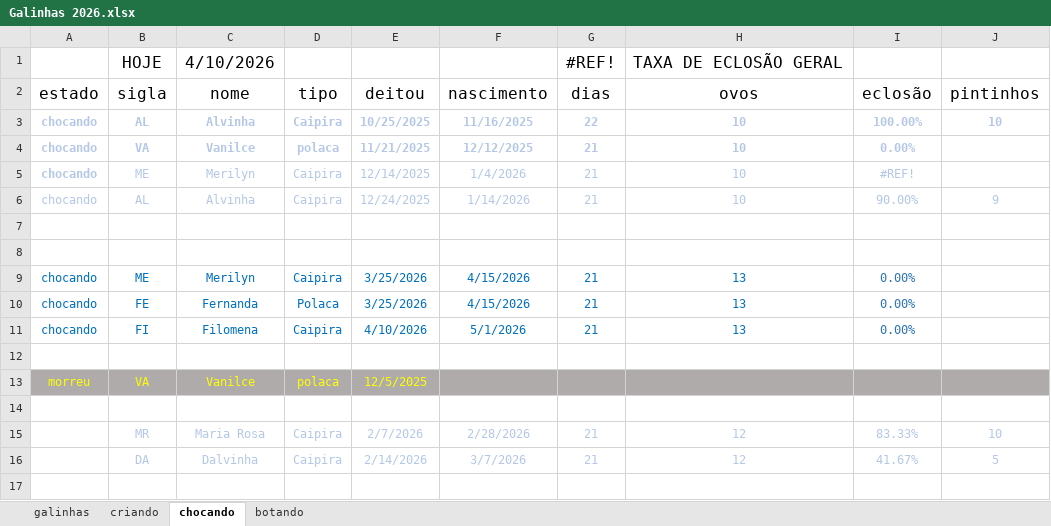
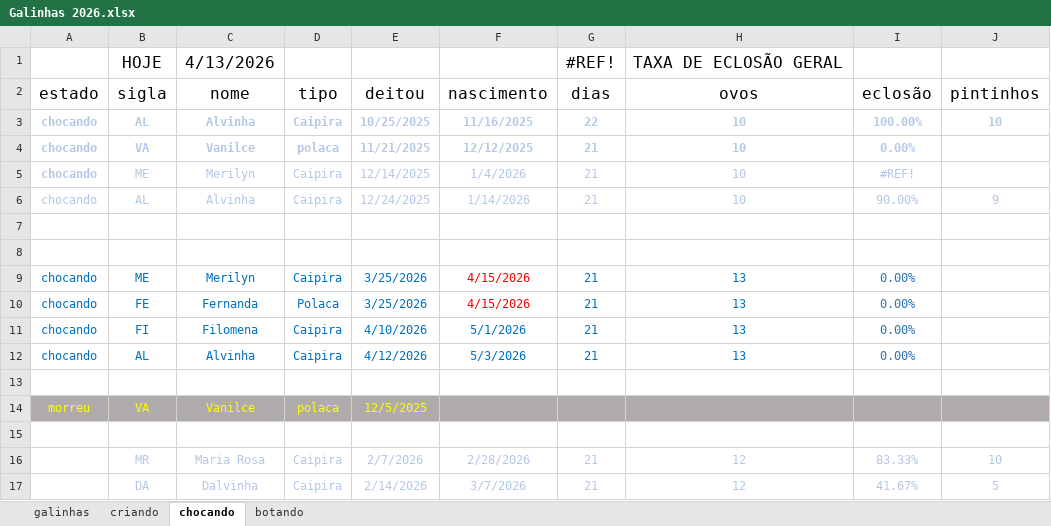
Before and after one commit to HumbertoEliaSoares01/BichosDeCasa, an Excel workbook: Galinhas/Galinhas 2026.xlsx, sheet chocando, drawn as a sheet; values as stored, in another font and other column widths than the file's, no borders; the diff names each change by its address in the sheet, - before the commit and + after, or states it on an @@ line.

```diff
--- a/Galinhas/Galinhas 2026.xlsx (sheet chocando)
+++ b/Galinhas/Galinhas 2026.xlsx (sheet chocando)
-C1 (nome): 4/10/2026
+C1 (nome): 4/13/2026
-F9:F10 text colour: #0070C0
+F9:F10 text colour: #FF0000
+row 12: chocando | AL | Alvinha | Caipira | 4/12/2026 | 5/3/2026 | 21 | 13 | 0.00%
```
Also changed, not shown: sheet galinhas, sheet criando, sheet botando.
